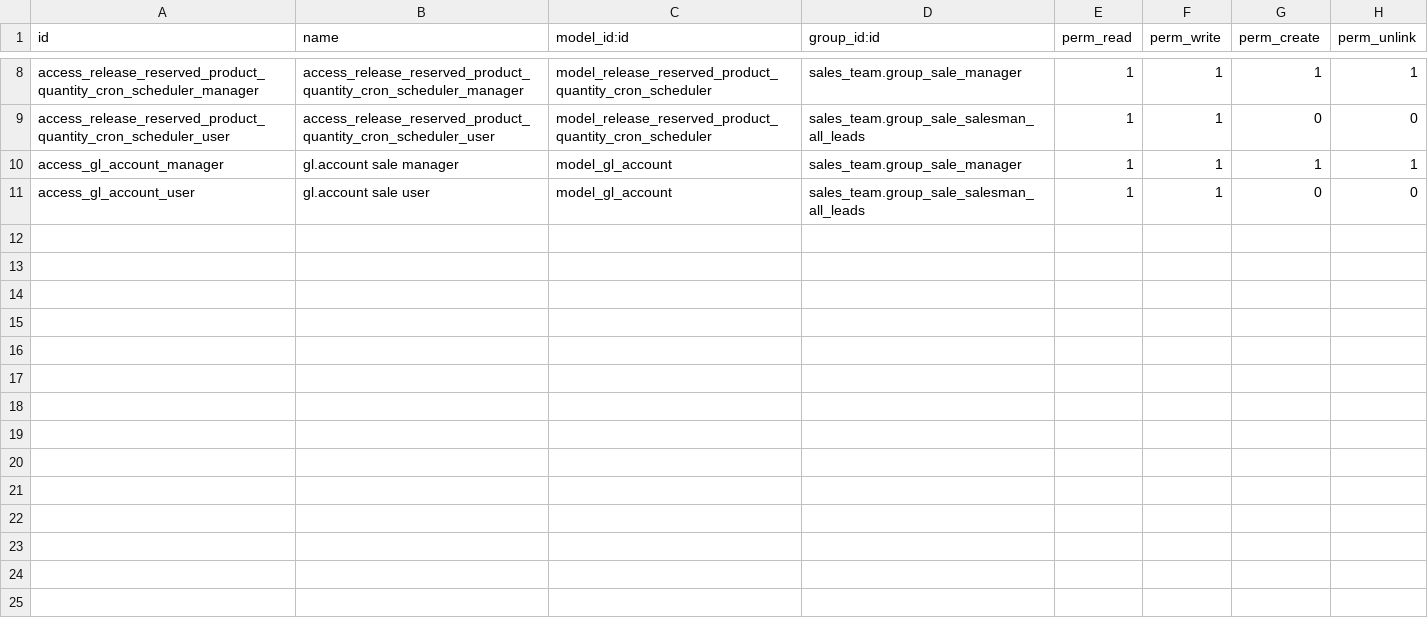
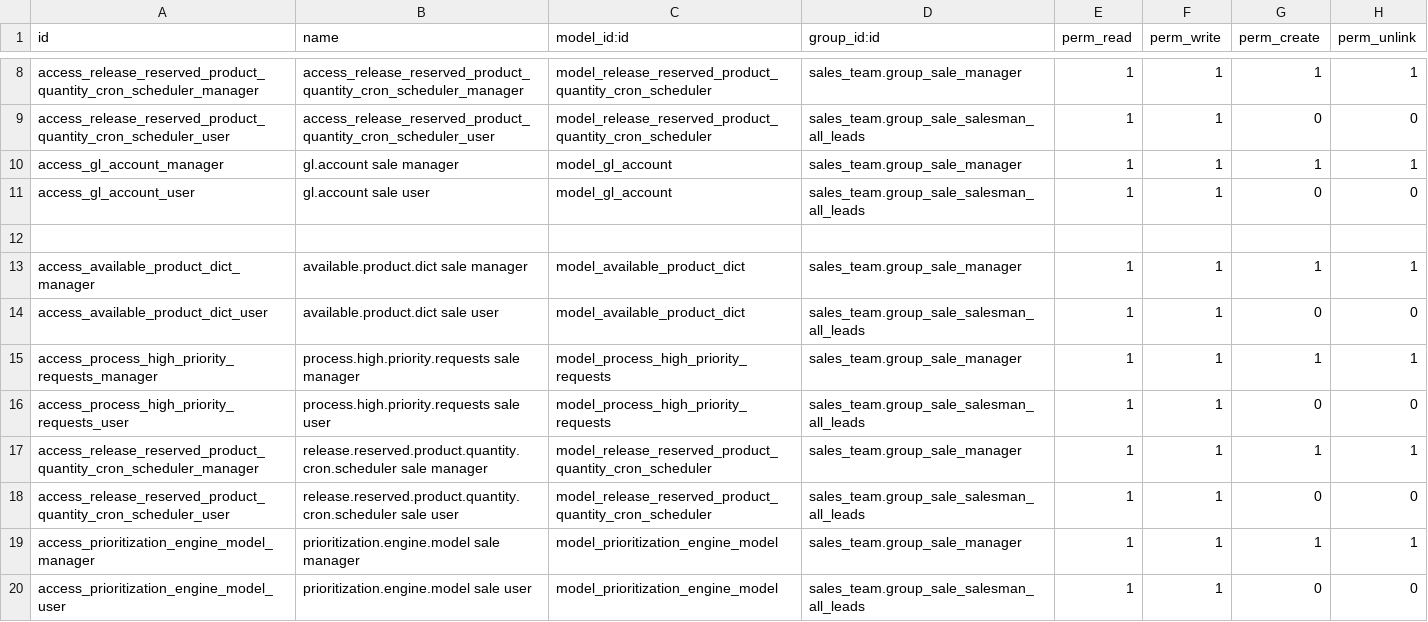
Before and after one commit to bits-amitrathod/odoo12, a CSV file: prioritization_engine/security/ir.model.access.csv, drawn as a sheet; only a part is shown, gaps mark what is left out.

```diff
--- a/prioritization_engine/security/ir.model.access.csv
+++ b/prioritization_engine/security/ir.model.access.csv
@@ -11 +11,10 @@ access_gl_account_manager,gl.account sale manager,model_gl_account,sales_team.gr
 access_gl_account_user,gl.account sale user,model_gl_account,sales_team.group_sale_salesman_all_leads,1,1,0,0
+
+access_available_product_dict_manager,available.product.dict sale manager,model_available_product_dict,sales_team.group_sale_manager,1,1,1,1
+access_available_product_dict_user,available.product.dict sale user,model_available_product_dict,sales_team.group_sale_salesman_all_leads,1,1,0,0
+access_process_high_priority_requests_manager,process.high.priority.requests sale manager,model_process_high_priority_requests,sales_team.group_sale_manager,1,1,1,1
+access_process_high_priority_requests_user,process.high.priority.requests sale user,model_process_high_priority_requests,sales_team.group_sale_salesman_all_leads,1,1,0,0
+access_release_reserved_product_quantity_cron_scheduler_manager,release.reserved.product.quantity.cron.scheduler sale manager,model_release_reserved_product_quantity_cron_scheduler,sales_team.group_sale_manager,1,1,1,1
+access_release_reserved_product_quantity_cron_scheduler_user,release.reserved.product.quantity.cron.scheduler sale user,model_release_reserved_product_quantity_cron_scheduler,sales_team.group_sale_salesman_all_leads,1,1,0,0
+access_prioritization_engine_model_manager,prioritization.engine.model sale manager,model_prioritization_engine_model,sales_team.group_sale_manager,1,1,1,1
+access_prioritization_engine_model_user,prioritization.engine.model sale user,model_prioritization_engine_model,sales_team.group_sale_salesman_all_leads,1,1,0,0
```
Also changed, not shown: customer-requests/security/ir.model.access.csv, 15 other files.
